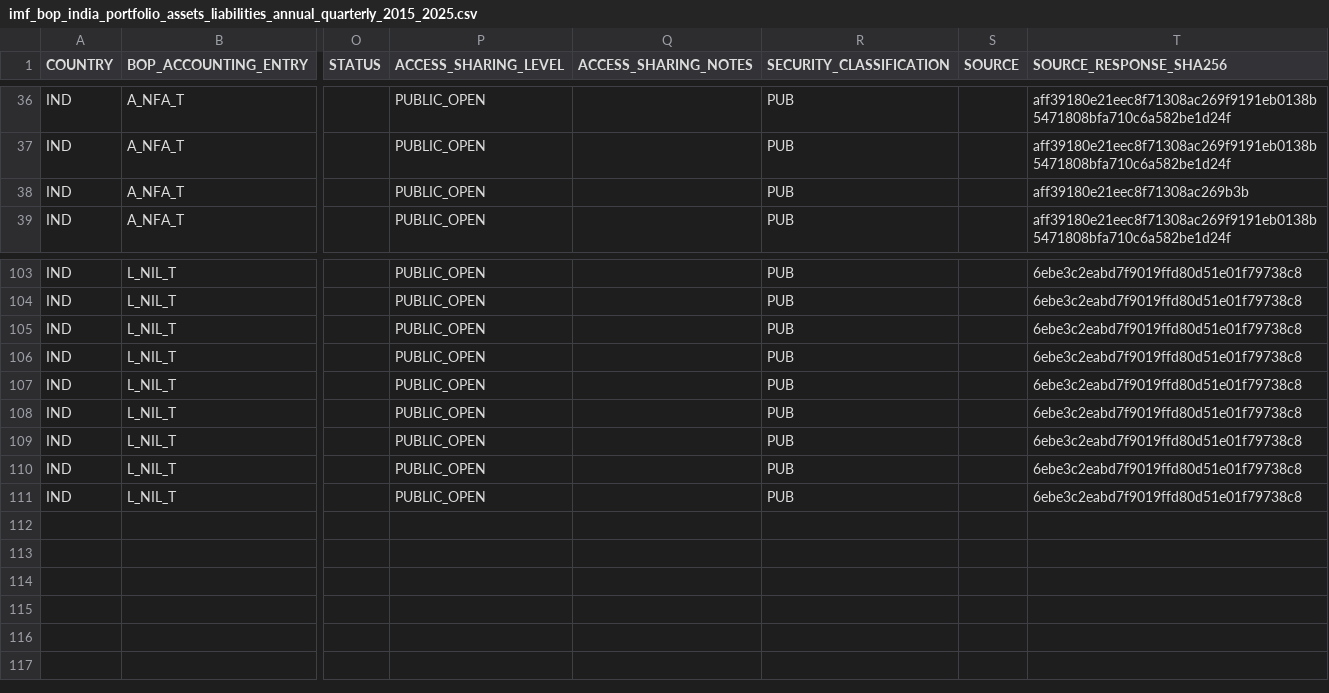
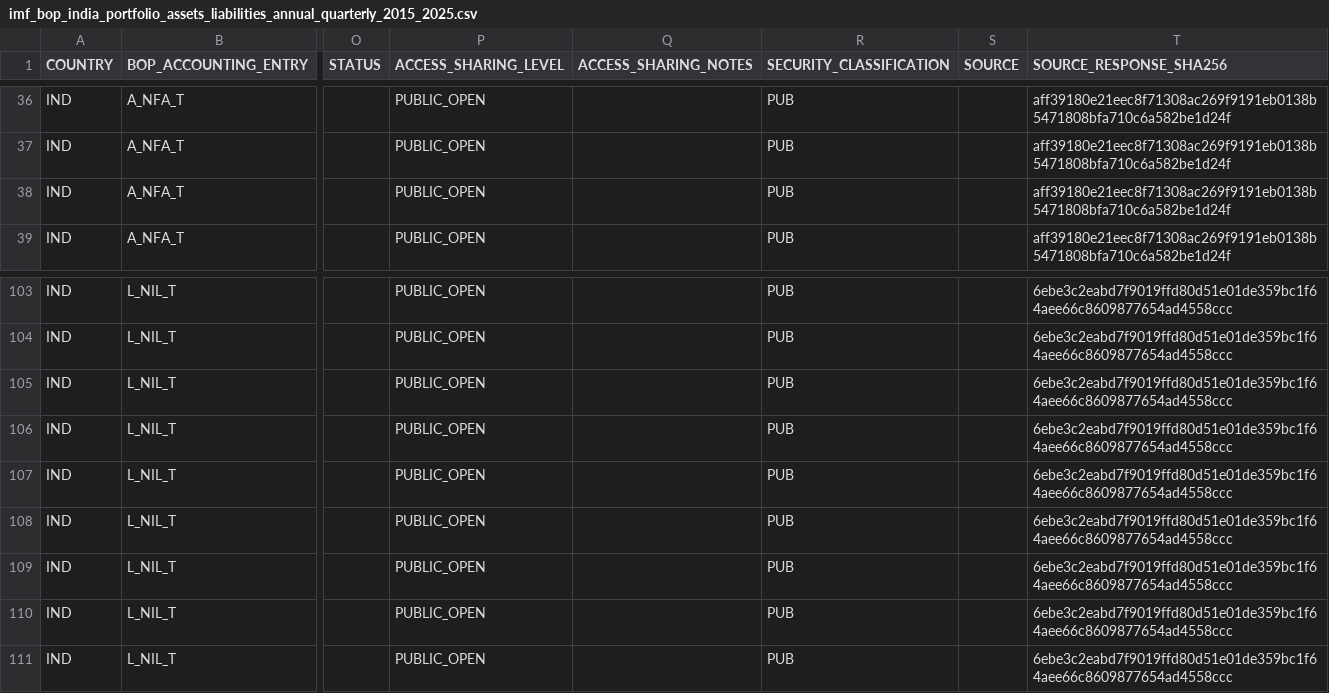
Before and after one commit to duttapalkpa-netizen/PRECISION-WIRES-NSE200-COLLECTOR, a CSV file: data/research/imf_bop_india_portfolio_assets_liabilities_annual_quarterly_2015_2025.csv, drawn as a sheet; only a part is shown, gaps mark what is left out; the diff covers the shown part only; the diff names each change by its address in the sheet, - before the commit and + after, or states it on an @@ line.

Commit message:
fix: restore full response hashes in combined India BOP CSV

```diff
--- a/data/research/imf_bop_india_portfolio_assets_liabilities_annual_quarterly_2015_2025.csv
+++ b/data/research/imf_bop_india_portfolio_assets_liabilities_annual_quarterly_2015_2025.csv
-T38 (SOURCE_RESPONSE_SHA256): aff39180e21eec8f71308ac269b3b
+T38 (SOURCE_RESPONSE_SHA256): aff39180e21eec8f71308ac269f9191eb0138b5471808bfa710c6a582be1d24f
-T103:T111 (SOURCE_RESPONSE_SHA256): 6ebe3c2eabd7f9019ffd80d51e01f79738c8
+T103:T111 (SOURCE_RESPONSE_SHA256): 6ebe3c2eabd7f9019ffd80d51e01de359bc1f64aee66c8609877654ad4558ccc
```
Also changed, not shown: 27 edited cells elsewhere in this file.
